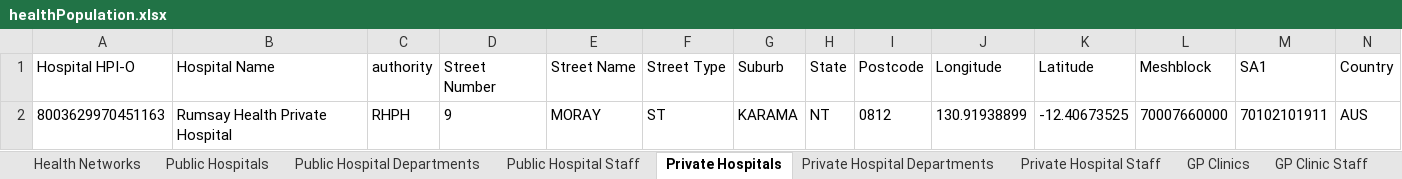
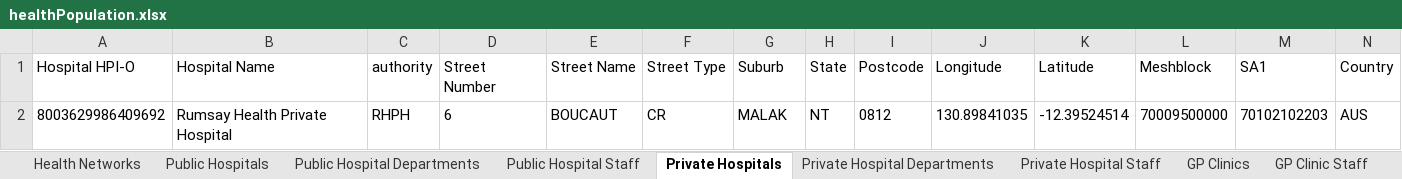
Before and after one commit to russellmcdonell/mkHealth_Population-Australia, an Excel workbook: testoutput/healthPopulation.xlsx, sheet Private Hospitals, drawn as a sheet; only a part is shown; values as stored, in another font and other column widths than the file's, no borders; removed rows and columns are numbered as before the commit, all else as after; rows hold the shown columns only; the diff names each change by its address in the sheet, - before the commit and + after, or states it on an @@ line.

Commit message:
regenerated healthPopulation.xlsx

```diff
--- a/testoutput/healthPopulation.xlsx (sheet Private Hospitals)
+++ b/testoutput/healthPopulation.xlsx (sheet Private Hospitals)
-row 2: 8003629970451163 | Rumsay Health Private Hospital | RHPH | 9 | MORAY | ST | KARAMA | NT | 0812 | 130.91938899 | -12.40673525 | 70007660000 | 70102101911 | AUS
+row 2: 8003629986409692 | Rumsay Health Private Hospital | RHPH | 6 | BOUCAUT | CR | MALAK | NT | 0812 | 130.89841035 | -12.39524514 | 70009500000 | 70102102203 | AUS
```
Also changed, not shown: sheet Public Hospital Staff, sheet Patients, sheet HL7_PRD, sheet FHIR_PractitionerRole, sheet FHIR_Practitioner, sheet Private Hospital Staff, 15 more sheets.
